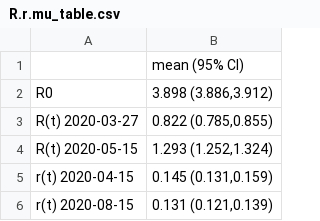
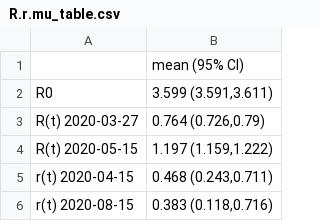
Before and after one commit to AbigailHorn/LACDPH_scenario_analysis_Sept2021, a CSV file: output/R.r.mu_table.csv, drawn as a sheet.

```diff
--- a/output/R.r.mu_table.csv
+++ b/output/R.r.mu_table.csv
@@ -1,6 +1,6 @@
 "","mean (95% CI)"
-"R0","3.898 (3.886,3.912)"
-"R(t) 2020-03-27","0.822 (0.785,0.855)"
-"R(t) 2020-05-15","1.293 (1.252,1.324)"
-"r(t) 2020-04-15","0.145 (0.131,0.159)"
-"r(t) 2020-08-15","0.131 (0.121,0.139)"
+"R0","3.599 (3.591,3.611)"
+"R(t) 2020-03-27","0.764 (0.726,0.79)"
+"R(t) 2020-05-15","1.197 (1.159,1.222)"
+"r(t) 2020-04-15","0.468 (0.243,0.711)"
+"r(t) 2020-08-15","0.383 (0.118,0.716)"
```
Also changed, not shown: output/AKD_t_table.csv, output/CFR_IFR_table.csv, 34 other files.
